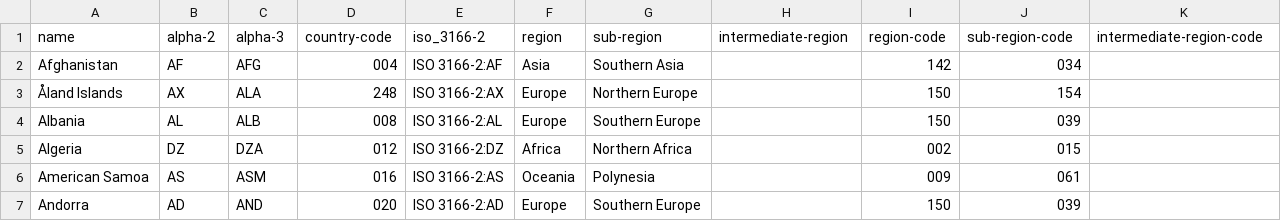
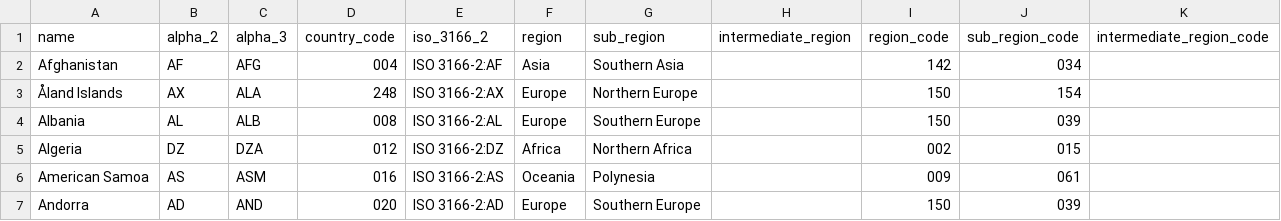
Before and after one commit to canonical/dbt-jira-data, a CSV file: template/seeds/country_codes.csv, drawn as a sheet; only a part is shown.

Commit message:
Fixes to template project based on work for Berlin workshop (#38)
* renamed env vars

* updated schedule

* renamed alpha-2 to alpha_2 to avoid syntax errors

* added netflix seeds

* added column_types for datahub

* updated tests and ephemeral tables

* added some model tests

```diff
--- a/template/seeds/country_codes.csv
+++ b/template/seeds/country_codes.csv
@@ -1,2 +1,2 @@
-name,alpha-2,alpha-3,country-code,iso_3166-2,region,sub-region,intermediate-region,region-code,sub-region-code,intermediate-region-code
+name,alpha_2,alpha_3,country_code,iso_3166_2,region,sub_region,intermediate_region,region_code,sub_region_code,intermediate_region_code
 Afghanistan,AF,AFG,004,ISO 3166-2:AF,Asia,Southern Asia,"",142,034,""
```
Also changed, not shown: 15 other files.
